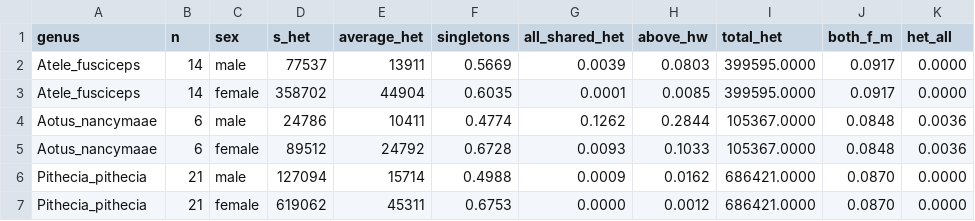
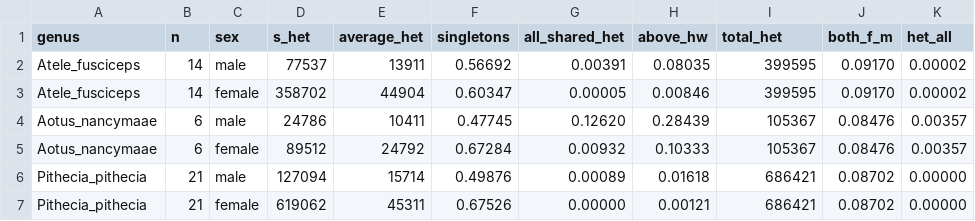
Before and after one commit to erikfogh/baboon_analysis, a CSV file: results/primate_diversity_het_statistics.csv, drawn as a sheet; only a part is shown; the diff covers the shown part only.

Commit message:
primatediversity shared het analysis

```diff
--- a/results/primate_diversity_het_statistics.csv
+++ b/results/primate_diversity_het_statistics.csv
@@ -1,7 +1,7 @@
 genus,n,sex,s_het,average_het,singletons,all_shared_het,above_hw,total_het,both_f_m,het_all
-Atele_fusciceps,14,male,77537,13911,0.5669,0.0039,0.0803,399595.0000,0.0917,0.0000
-Atele_fusciceps,14,female,358702,44904,0.6035,0.0001,0.0085,399595.0000,0.0917,0.0000
-Aotus_nancymaae,6,male,24786,10411,0.4774,0.1262,0.2844,105367.0000,0.0848,0.0036
-Aotus_nancymaae,6,female,89512,24792,0.6728,0.0093,0.1033,105367.0000,0.0848,0.0036
-Pithecia_pithecia,21,male,127094,15714,0.4988,0.0009,0.0162,686421.0000,0.0870,0.0000
-Pithecia_pithecia,21,female,619062,45311,0.6753,0.0000,0.0012,686421.0000,0.0870,0.0000
+Atele_fusciceps,14,male,77537,13911,0.56692,0.00391,0.08035,399595,0.09170,0.00002
+Atele_fusciceps,14,female,358702,44904,0.60347,0.00005,0.00846,399595,0.09170,0.00002
+Aotus_nancymaae,6,male,24786,10411,0.47745,0.12620,0.28439,105367,0.08476,0.00357
+Aotus_nancymaae,6,female,89512,24792,0.67284,0.00932,0.10333,105367,0.08476,0.00357
+Pithecia_pithecia,21,male,127094,15714,0.49876,0.00089,0.01618,686421,0.08702,0.00000
+Pithecia_pithecia,21,female,619062,45311,0.67526,0.00000,0.00121,686421,0.08702,0.00000
```
Also changed, not shown: 132 edited cells elsewhere in this file, 2 other files.
